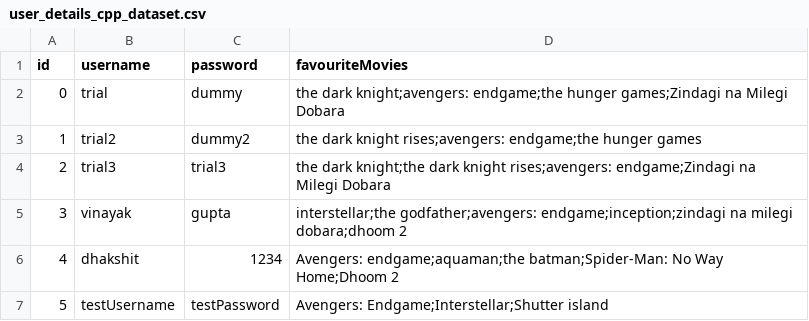
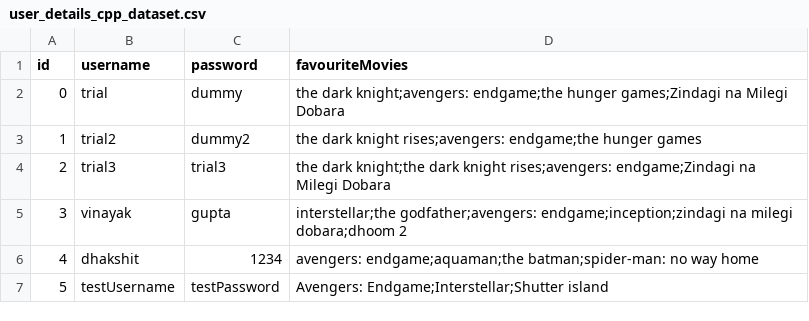
Before and after one commit to vinayakgupta710/OOP-S2-PROJECT, a CSV file: user_details_cpp_dataset.csv, drawn as a sheet.

Commit message:
changed data type of a vector

```diff
--- a/user_details_cpp_dataset.csv
+++ b/user_details_cpp_dataset.csv
@@ -5,3 +5,3 @@ id,username,password,favouriteMovies
 3,vinayak,gupta,interstellar;the godfather;avengers: endgame;inception;zindagi na milegi dobara;dhoom 2
-4,dhakshit,1234,Avengers: endgame;aquaman;the batman;Spider-Man: No Way Home;Dhoom 2
+4,dhakshit,1234,avengers: endgame;aquaman;the batman;spider-man: no way home
 5,testUsername,testPassword,Avengers: Endgame;Interstellar;Shutter island
```
Also changed, not shown: 6 other files.
